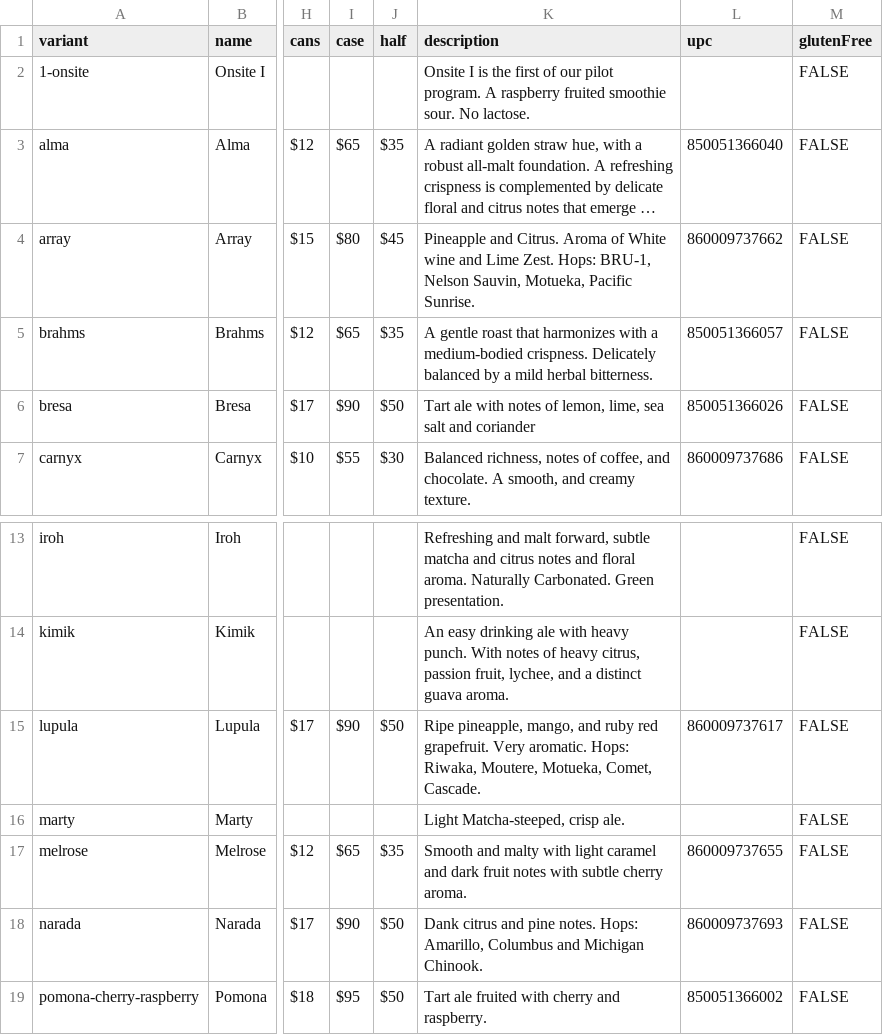
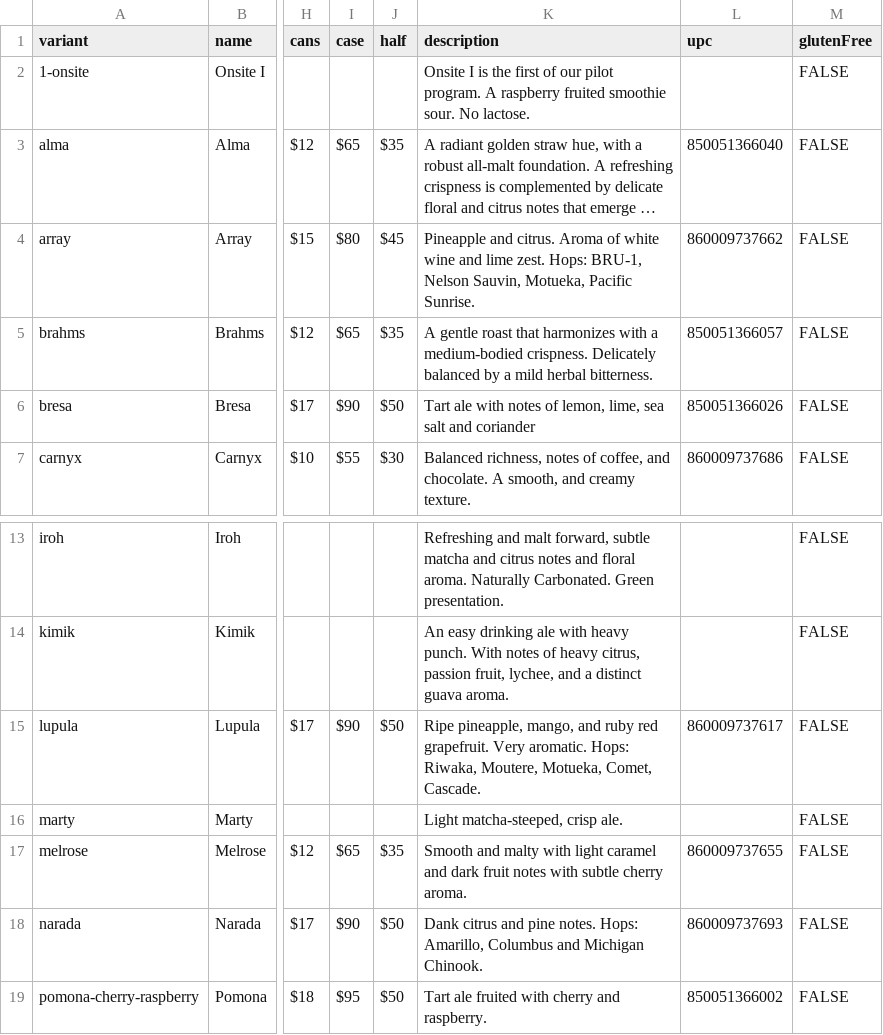
Before and after one commit to lolevbeer/site, a CSV file: _data/beer.csv, drawn as a sheet; only a part is shown, gaps mark what is left out; long unchanged cells end in …; the diff names each change by its address in the sheet, - before the commit and + after, or states it on an @@ line.

Commit message:
Sync Data from google sheets

```diff
--- a/_data/beer.csv
+++ b/_data/beer.csv
-K4 (description): Pineapple and Citrus. Aroma of White wine and Lime Zest. Hops: BRU-1,…
+K4 (description): Pineapple and citrus. Aroma of white wine and lime zest. Hops: BRU-1,…
-K16 (description): Light Matcha-steeped, crisp ale.
+K16 (description): Light matcha-steeped, crisp ale.
```
Also changed, not shown: _data/menu.csv.
